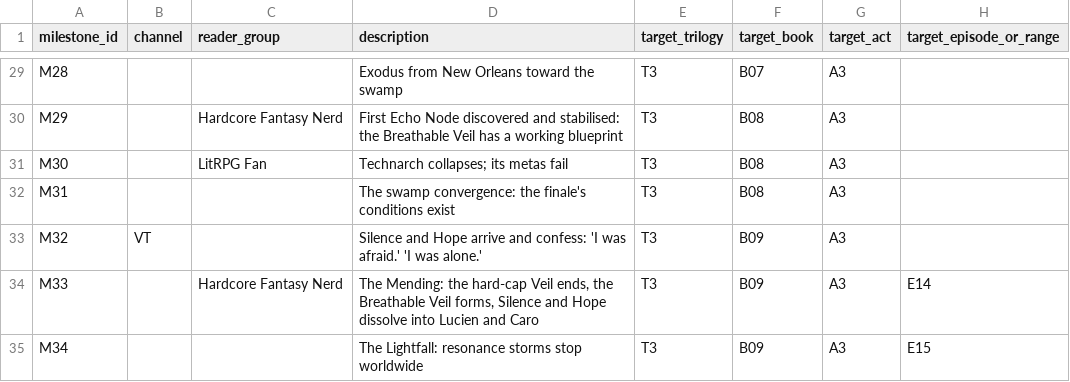
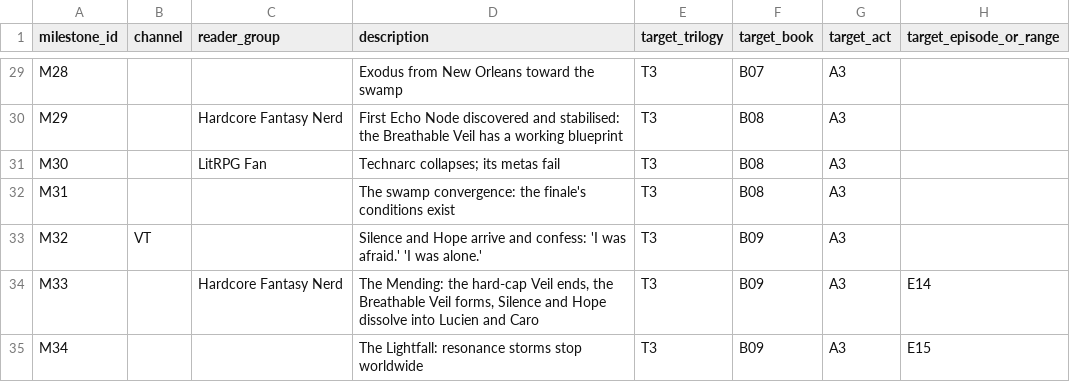
Before and after one commit to jacalder42/concord-saga-canon, a CSV file: proposals/concord-2026/milestones_payoffs_PROPOSED_LOAD_2026-09-19.csv, drawn as a sheet; only a part is shown, gaps mark what is left out; the diff names each change by its address in the sheet, - before the commit and + after, or states it on an @@ line.

```diff
--- a/proposals/concord-2026/milestones_payoffs_PROPOSED_LOAD_2026-09-19.csv
+++ b/proposals/concord-2026/milestones_payoffs_PROPOSED_LOAD_2026-09-19.csv
-D31 (description): Technarch collapses; its metas fail
+D31 (description): Technarc collapses; its metas fail
```
Also changed, not shown: proposals/concord-2026/milestones_payoffs_PROPOSED_LOAD_v2_2026-09-19.csv, 7 other files.
